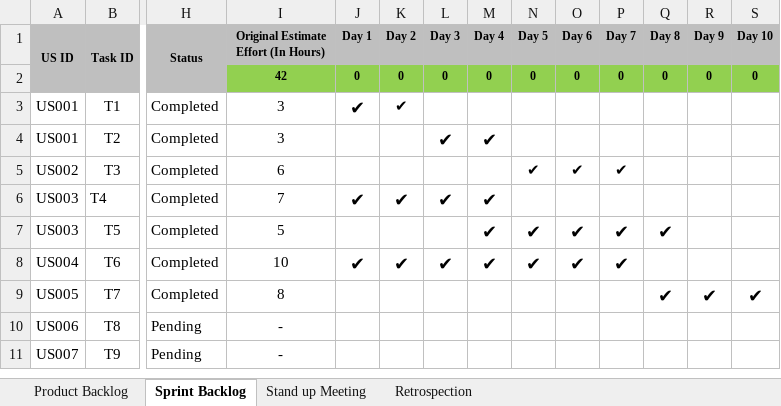
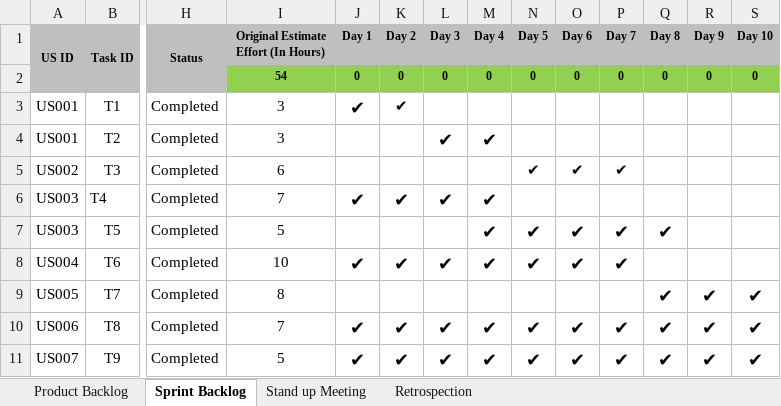
Before and after one commit to hrithikdhondi/Agent-Orchestration-Framework-with-LangChain, an Excel workbook: Agile_Document.xlsx, sheet Sprint Backlog, drawn as a sheet; only a part is shown, gaps mark what is left out; values as stored, in another font and other column widths than the file's, no borders; charts and pictures not drawn; the diff covers the shown part only; the diff names each change by its address in the sheet, - before the commit and + after, or states it on an @@ line.

Commit message:
Updated

```diff
--- a/Agile_Document.xlsx (sheet Sprint Backlog)
+++ b/Agile_Document.xlsx (sheet Sprint Backlog)
-I2: 42
+I2: 54
-H10:H11 (Status): Pending
+H10:H11 (Status): Completed
-I10: -
+I10: 7
-J10:J11 (Day 1): (empty)
+J10:J11 (Day 1): ✔
-K10:K11 (Day 2): (empty)
+K10:K11 (Day 2): ✔
-L10:L11 (Day 3): (empty)
+L10:L11 (Day 3): ✔
-M10:M11 (Day 4): (empty)
+M10:M11 (Day 4): ✔
-N10:N11 (Day 5): (empty)
+N10:N11 (Day 5): ✔
-O10:O11 (Day 6): (empty)
+O10:O11 (Day 6): ✔
-P10:P11 (Day 7): (empty)
+P10:P11 (Day 7): ✔
-Q10:Q11 (Day 8): (empty)
+Q10:Q11 (Day 8): ✔
-R10:R11 (Day 9): (empty)
+R10:R11 (Day 9): ✔
-S10:S11 (Day 10): (empty)
+S10:S11 (Day 10): ✔
-I11: -
+I11: 5
```
Also changed, not shown: 8 edited cells elsewhere in this sheet, sheet Retrospection, sheet Stand up Meeting, sheet Product Backlog.
